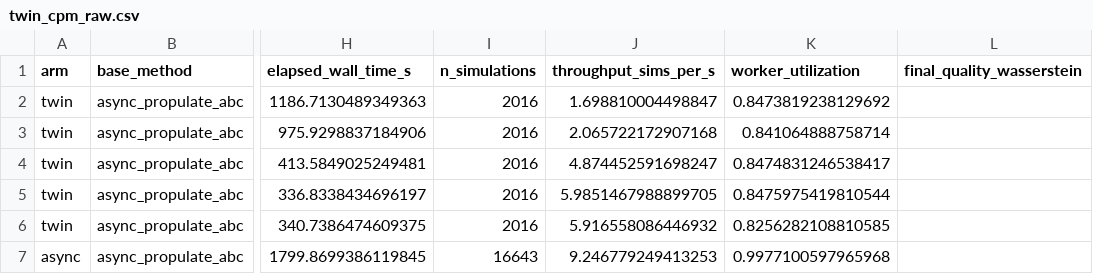
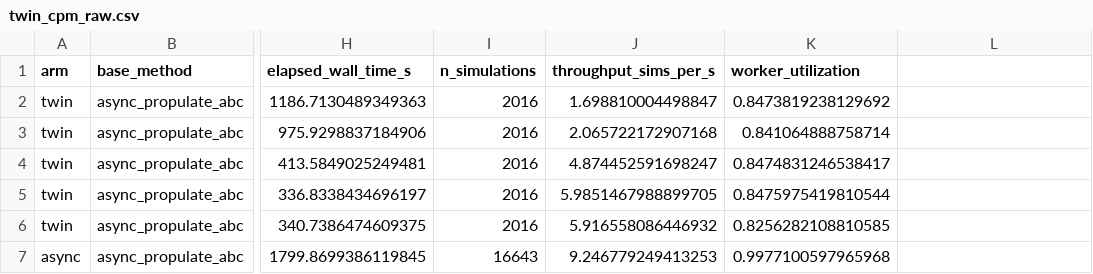
Before and after one commit to ju-he/async-abc-paper, a CSV file: experiments/data/paper_figures/tab_twin_cpm/twin_cpm_raw.csv, drawn as a sheet; only a part is shown, gaps mark what is left out; the diff names each change by its address in the sheet, - before the commit and + after, or states it on an @@ line.

Commit message:
results: B3 -- vendor the twin quality data, and say which estimator it is
The heterogeneity twin table carried throughput only, so the paper's "the twin
recovers the analytic posterior mean to within 0.003-0.034 against the
asynchronous arm's 0.007-0.011" had no committed data behind it.

It does now, and the replay reproduces both figures exactly -- but only because
they are ARCHIVE numbers. make_twin_tables computes both estimators for all four
arms from raw records: the top-k archive, and the full-history AMIS estimator the
paper reports elsewhere. On the archive the arms agree (async 0.007-0.011, twins
0.003-0.034, and the synchronous baseline's final population much worse at
0.012-0.139; in W1 to the analytic posterior, 0.014-0.019 and 0.015-0.106
against the baseline's 0.53-2.21).

On the reported full-history estimator, none of the four arms has converged:
W1 to the analytic posterior 0.19-2.34, against 2.42 for the prior itself. That
is the budget, not the barrier -- the study is simulation-limited at 2112
evaluations. So 6.1 now reads these runs as the throughput comparison they were
built to be and takes no posterior claim from them beyond the archives agreeing.

The published asynchronous arm has no run-time weighted summary (it ran with
compute_posterior_weights=False, posterior_weight empty), which is why every arm
is replayed here rather than read from stored files -- a comparison is only worth
making if both sides are built by the same code.

Cellular Potts loses its final_quality_wasserstein column. It was empty in all 56
rows, which reads as a missing number; tab:twin-cpm makes no quality claim, and
the benchmark has no reference posterior to score against. Absent claim, not
absent data, and now visibly so.

```diff
--- a/experiments/data/paper_figures/tab_twin_cpm/twin_cpm_raw.csv
+++ b/experiments/data/paper_figures/tab_twin_cpm/twin_cpm_raw.csv
-L1: final_quality_wasserstein
+L1: (empty)
```
Also changed, not shown: 4 other files.
